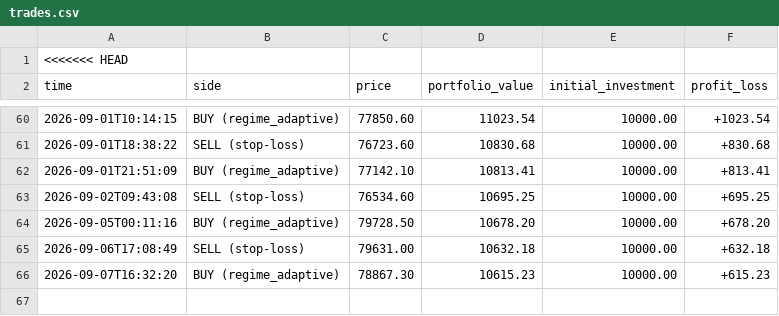
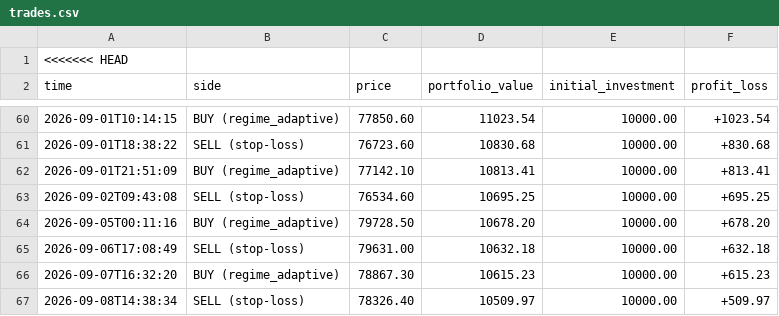
Before and after one commit to tahseenbus/trading-bot, a CSV file: trades.csv, drawn as a sheet; only a part is shown, gaps mark what is left out; the diff names each change by its address in the sheet, - before the commit and + after, or states it on an @@ line.

```diff
--- a/trades.csv
+++ b/trades.csv
+row 67: 2026-09-08T14:38:34 | SELL (stop-loss) | 78326.40 | 10509.97 | 10000.00 | +509.97
```
Also changed, not shown: champion_trades.csv, 2 other files.
